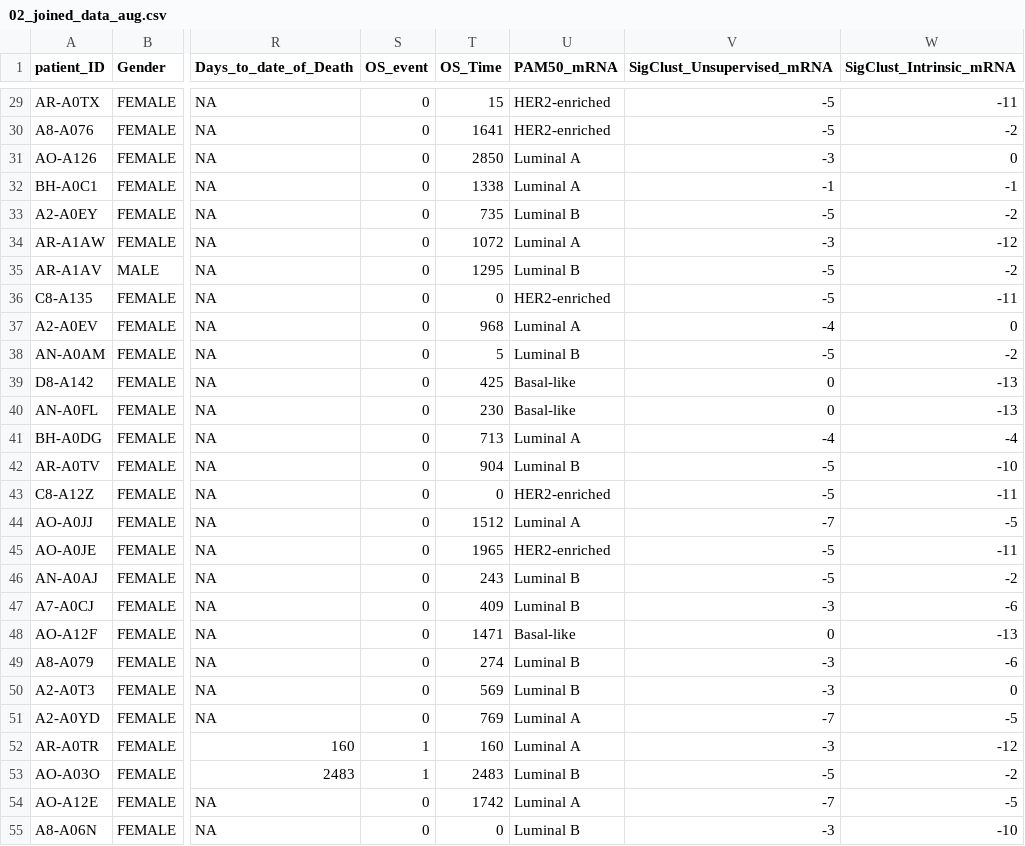
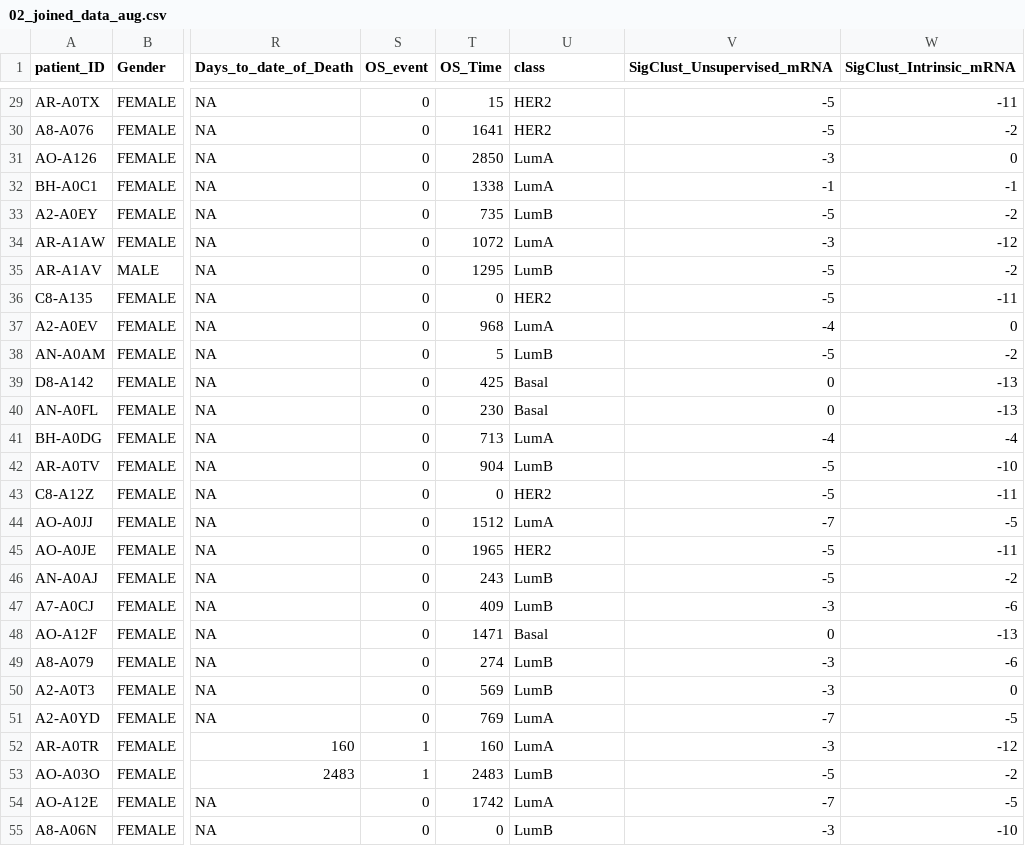
Before and after one commit to rforbiodatascience/2020_group07_shinyApp, a CSV file: data/02_joined_data_aug.csv, drawn as a sheet; only a part is shown, gaps mark what is left out; the diff covers the shown part only; the diff names each change by its address in the sheet, - before the commit and + after, or states it on an @@ line.

```diff
--- a/data/02_joined_data_aug.csv
+++ b/data/02_joined_data_aug.csv
-U1: PAM50_mRNA
+U1: class
-U29:U30 (class): HER2-enriched
+U29:U30 (class): HER2
-U31:U32 (class): Luminal A
+U31:U32 (class): LumA
-U33 (class): Luminal B
+U33 (class): LumB
-U34 (class): Luminal A
+U34 (class): LumA
-U35 (class): Luminal B
+U35 (class): LumB
-U36 (class): HER2-enriched
+U36 (class): HER2
-U37 (class): Luminal A
+U37 (class): LumA
-U38 (class): Luminal B
+U38 (class): LumB
-U39:U40 (class): Basal-like
+U39:U40 (class): Basal
-U41 (class): Luminal A
+U41 (class): LumA
-U42 (class): Luminal B
+U42 (class): LumB
-U43 (class): HER2-enriched
+U43 (class): HER2
-U44 (class): Luminal A
+U44 (class): LumA
-U45 (class): HER2-enriched
+U45 (class): HER2
-U46:U47 (class): Luminal B
+U46:U47 (class): LumB
-U48 (class): Basal-like
+U48 (class): Basal
-U49:U50 (class): Luminal B
+U49:U50 (class): LumB
-U51:U52 (class): Luminal A
+U51:U52 (class): LumA
-U53 (class): Luminal B
+U53 (class): LumB
-U54 (class): Luminal A
+U54 (class): LumA
-U55 (class): Luminal B
+U55 (class): LumB
```
Also changed, not shown: 50 edited cells elsewhere in this file, 3 other files.
